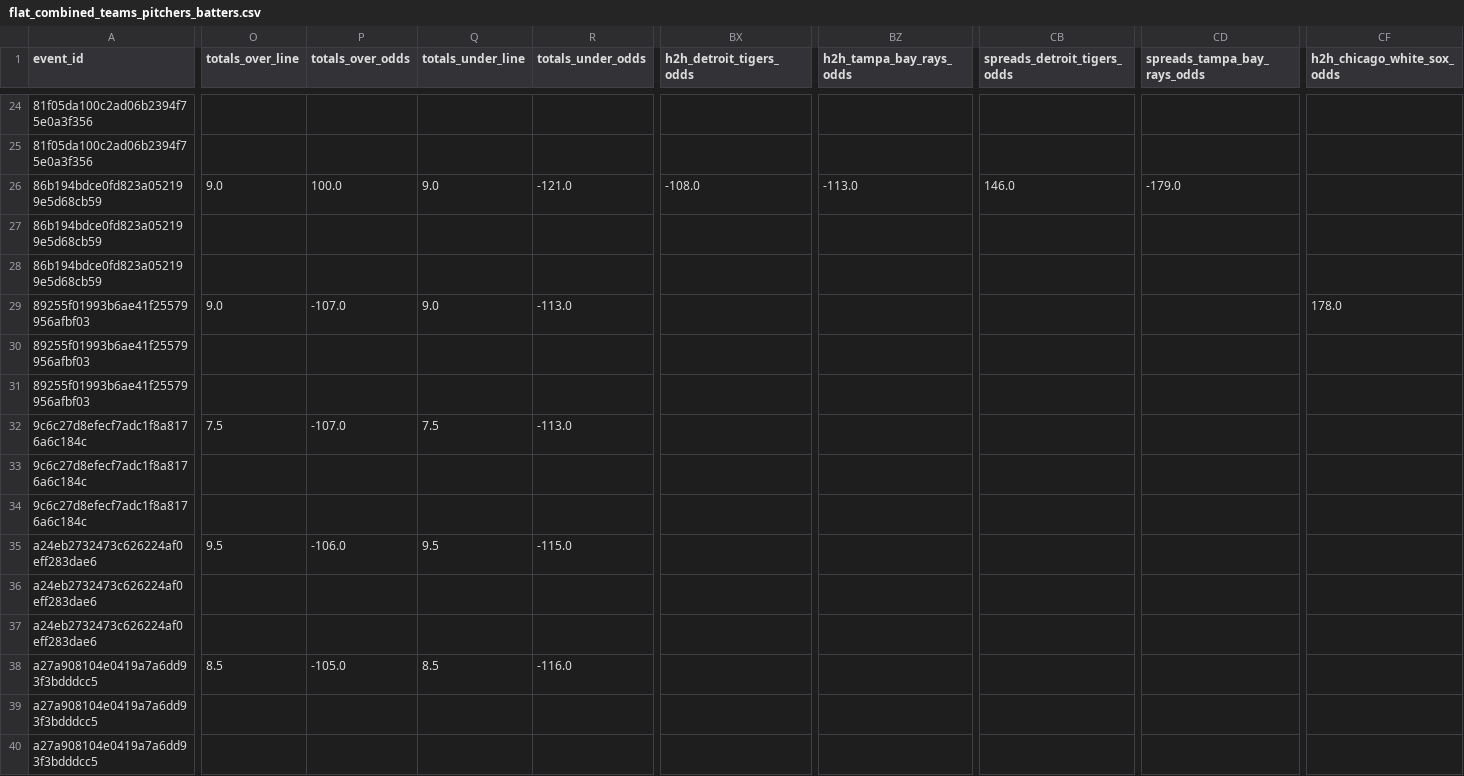
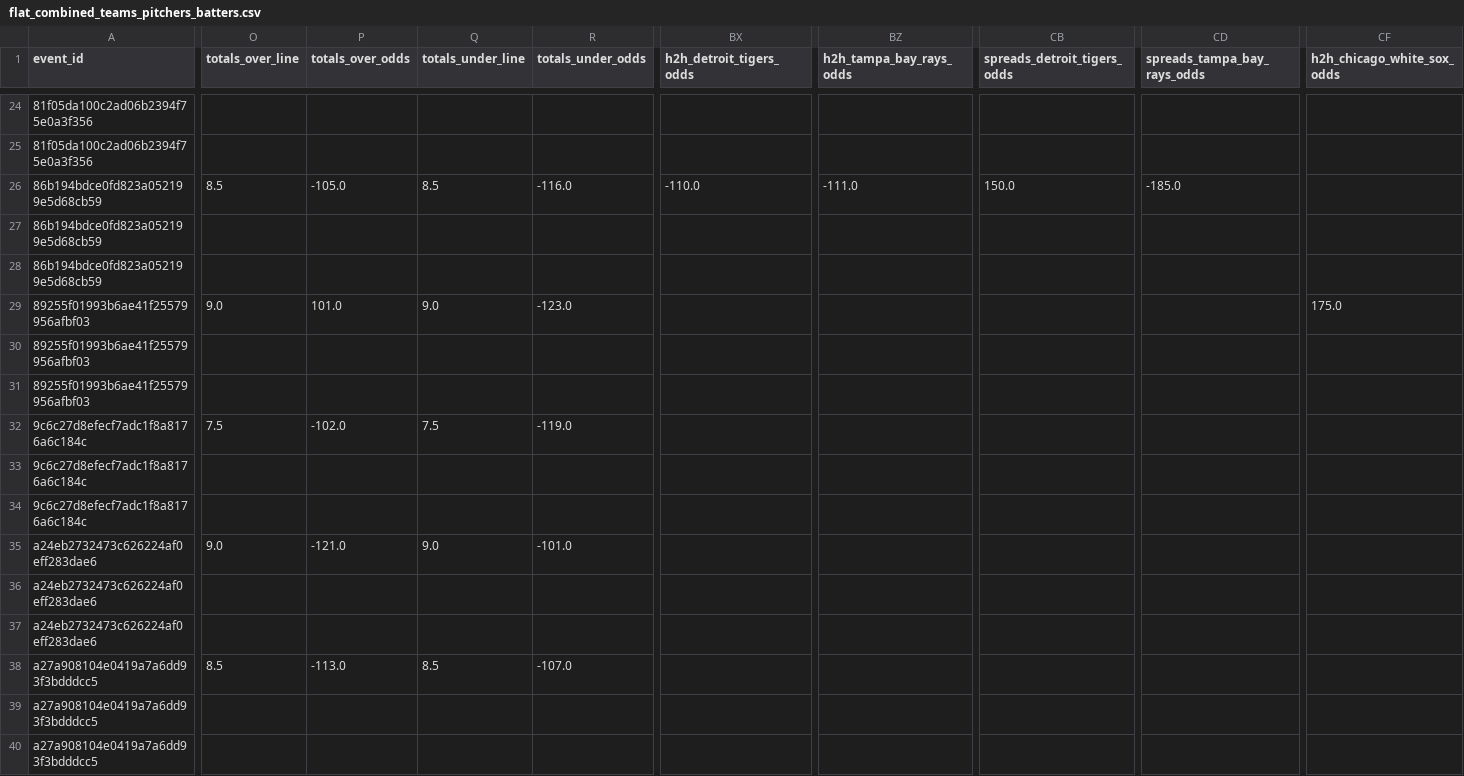
Before and after one commit to radgator13/odds-api-analyze, a CSV file: data/flat_combined_teams_pitchers_batters.csv, drawn as a sheet; only a part is shown, gaps mark what is left out; the diff covers the shown part only; the diff names each change by its address in the sheet, - before the commit and + after, or states it on an @@ line.

```diff
--- a/data/flat_combined_teams_pitchers_batters.csv
+++ b/data/flat_combined_teams_pitchers_batters.csv
-O26 (totals_over_line): 9.0
+O26 (totals_over_line): 8.5
-P26 (totals_over_odds): 100.0
+P26 (totals_over_odds): -105.0
-Q26 (totals_under_line): 9.0
+Q26 (totals_under_line): 8.5
-R26 (totals_under_odds): -121.0
+R26 (totals_under_odds): -116.0
-BX26 (h2h_detroit_tigers_odds): -108.0
+BX26 (h2h_detroit_tigers_odds): -110.0
-BZ26 (h2h_tampa_bay_rays_odds): -113.0
+BZ26 (h2h_tampa_bay_rays_odds): -111.0
-CB26 (spreads_detroit_tigers_odds): 146.0
+CB26 (spreads_detroit_tigers_odds): 150.0
-CD26 (spreads_tampa_bay_rays_odds): -179.0
+CD26 (spreads_tampa_bay_rays_odds): -185.0
-P29 (totals_over_odds): -107.0
+P29 (totals_over_odds): 101.0
-R29 (totals_under_odds): -113.0
+R29 (totals_under_odds): -123.0
-CF29 (h2h_chicago_white_sox_odds): 178.0
+CF29 (h2h_chicago_white_sox_odds): 175.0
-P32 (totals_over_odds): -107.0
+P32 (totals_over_odds): -102.0
-R32 (totals_under_odds): -113.0
+R32 (totals_under_odds): -119.0
-O35 (totals_over_line): 9.5
+O35 (totals_over_line): 9.0
-P35 (totals_over_odds): -106.0
+P35 (totals_over_odds): -121.0
-Q35 (totals_under_line): 9.5
+Q35 (totals_under_line): 9.0
-R35 (totals_under_odds): -115.0
+R35 (totals_under_odds): -101.0
-P38 (totals_over_odds): -105.0
+P38 (totals_over_odds): -113.0
-R38 (totals_under_odds): -116.0
+R38 (totals_under_odds): -107.0
```
Also changed, not shown: 73 edited cells elsewhere in this file, data/betonline_team_lines.csv, 5 other files.
